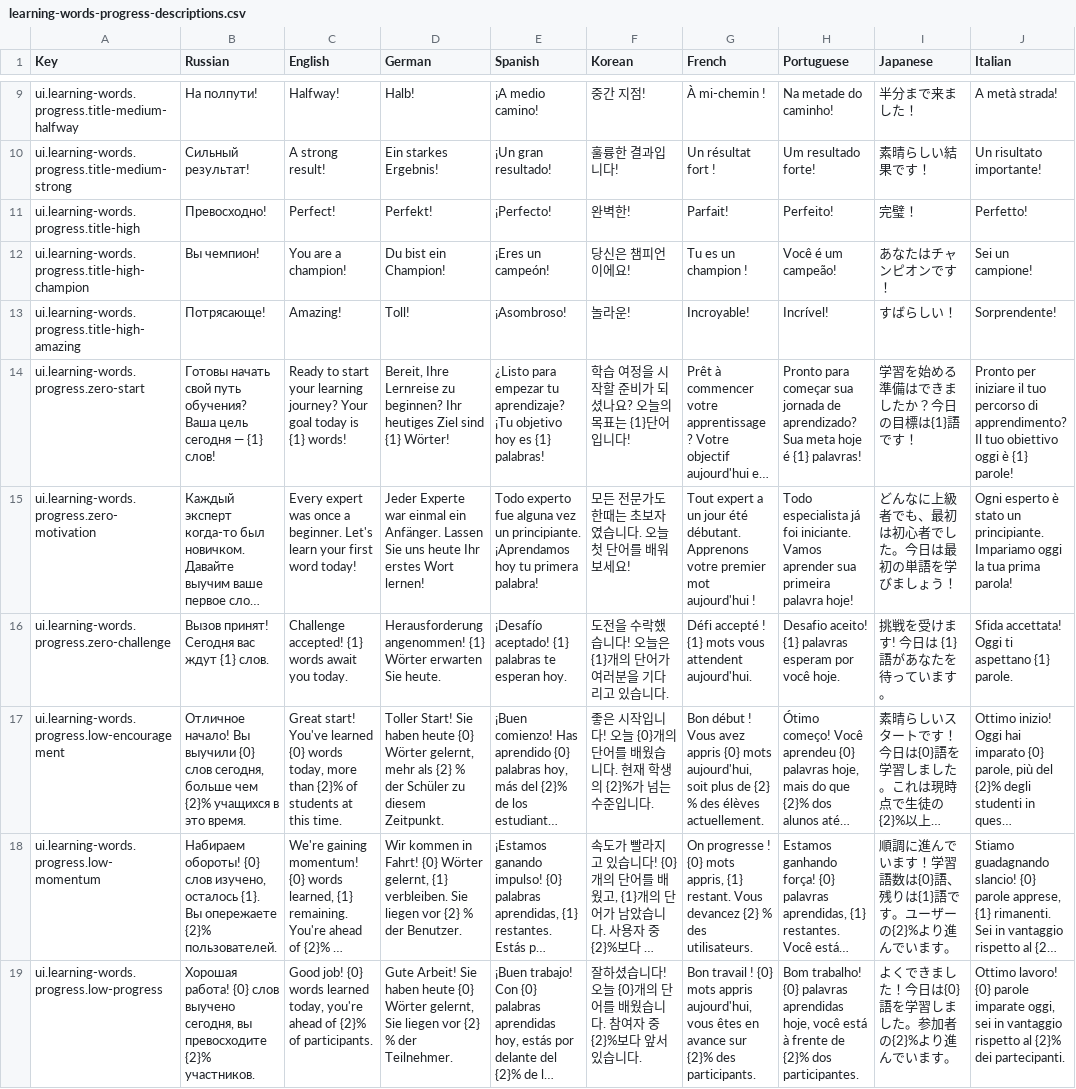
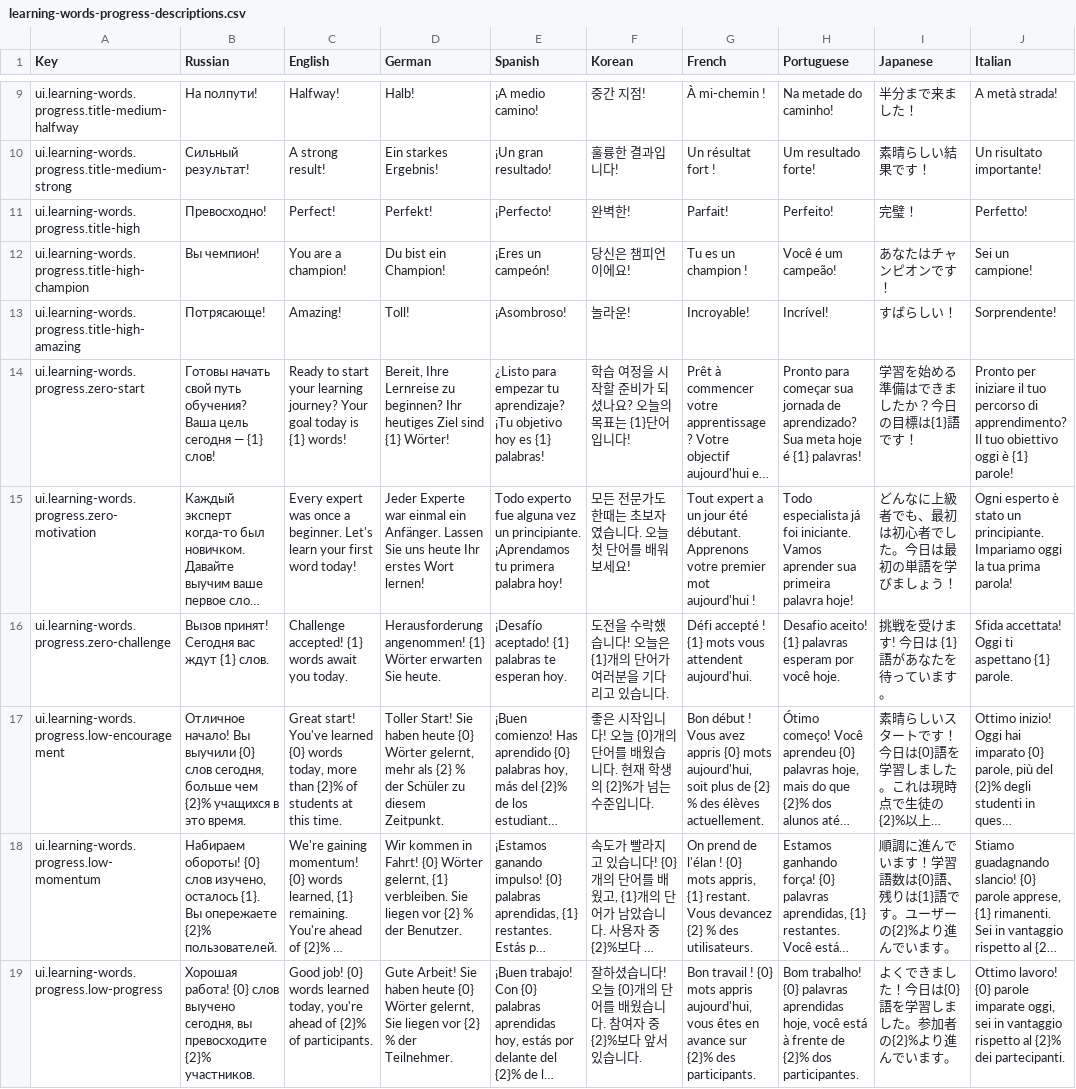
Before and after one commit to hurriCase/interval-ai, a CSV file: Assets/Resources/CustomLocalization/Localization/learning-words-progress-descriptions.csv, drawn as a sheet; only a part is shown, gaps mark what is left out; long unchanged cells end in …; the diff covers the shown part only; the diff names each change by its address in the sheet, - before the commit and + after, or states it on an @@ line.

```diff
--- a/Assets/Resources/CustomLocalization/Localization/learning-words-progress-descriptions.csv
+++ b/Assets/Resources/CustomLocalization/Localization/learning-words-progress-descriptions.csv
-E15 (Spanish): …principiante. ¡Aprendamos hoy tu primera palabra!
+E15 (Spanish): …principiante. ¡Aprendamos tu primera palabra hoy!
-G18 (French): On progresse ! {0}…
+G18 (French): On prend de l'élan ! {0}…
```
Also changed, not shown: 12 edited cells elsewhere in this file, Assets/Resources/CustomLocalization/Localization/categories.csv, Assets/Resources/CustomLocalization/Localization/onboarding.csv, 15 other files.
